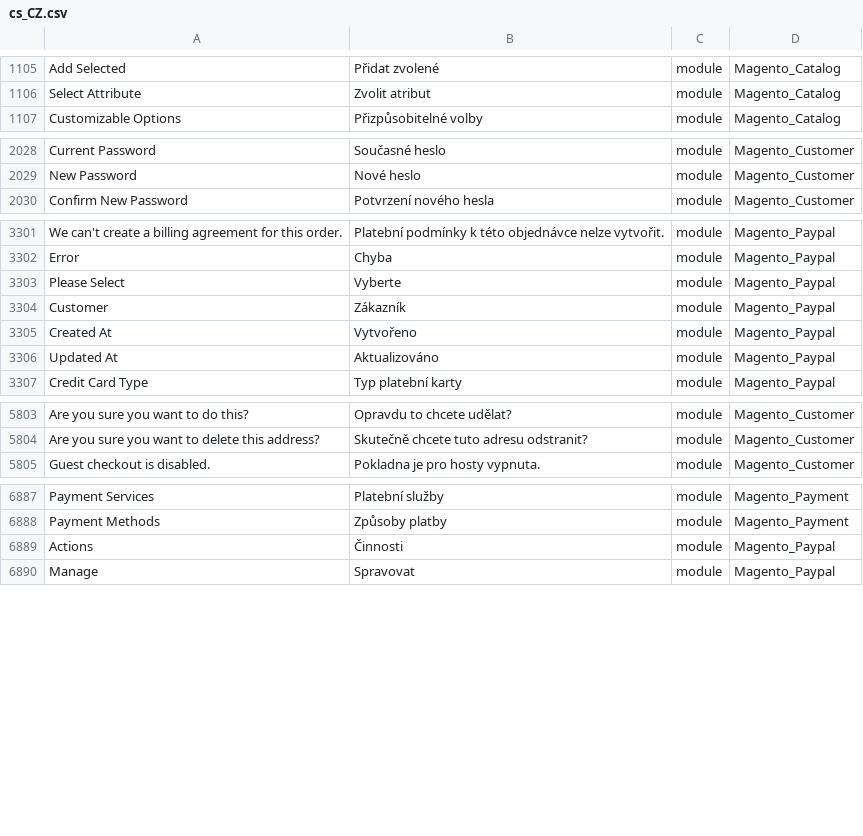
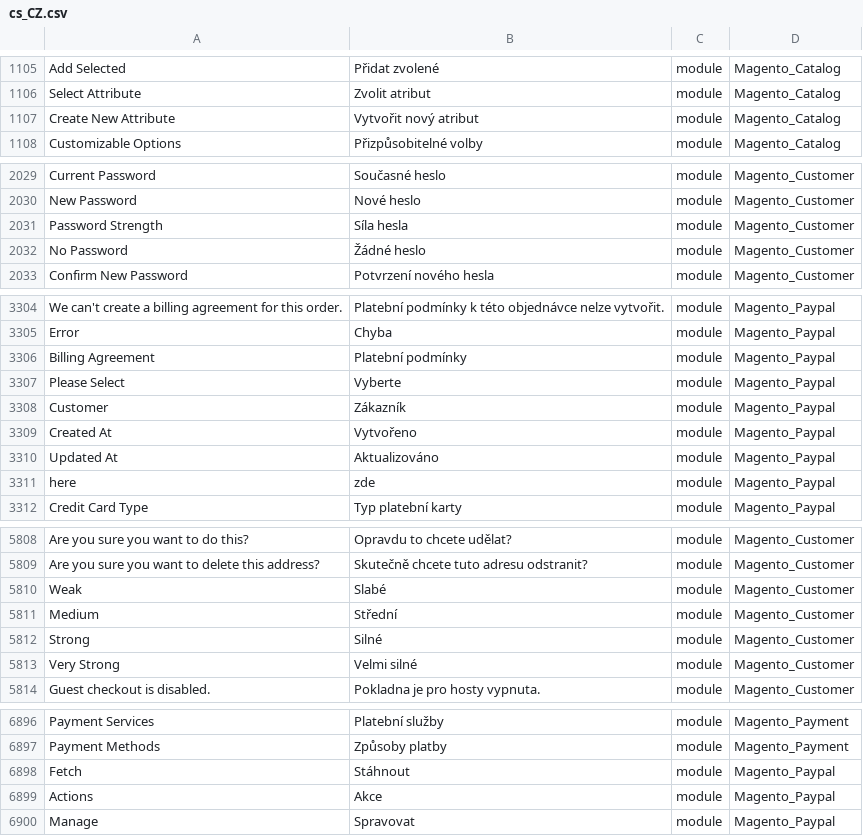
Before and after one commit to Magento2Translations/language_cs_cz, a CSV file: cs_CZ.csv, drawn as a sheet; only a part is shown, gaps mark what is left out; addresses are those after the commit; the diff covers the shown part only; the diff names each change by its address in the sheet, - before the commit and + after, or states it on an @@ line.

```diff
--- a/cs_CZ.csv
+++ b/cs_CZ.csv
+row 1107: Create New Attribute | Vytvořit nový atribut | module | Magento_Catalog
+row 2031: Password Strength | Síla hesla | module | Magento_Customer
+row 2032: No Password | Žádné heslo | module | Magento_Customer
+row 3306: Billing Agreement | Platební podmínky | module | Magento_Paypal
+row 3311: here | zde | module | Magento_Paypal
+row 5810: Weak | Slabé | module | Magento_Customer
+row 5811: Medium | Střední | module | Magento_Customer
+row 5812: Strong | Silné | module | Magento_Customer
+row 5813: Very Strong | Velmi silné | module | Magento_Customer
+row 6898: Fetch | Stáhnout | module | Magento_Paypal
-B6899: Činnosti
+B6899: Akce
```
Also changed, not shown: 1 added row and 28 edited cells elsewhere in this file, 1 other file.
